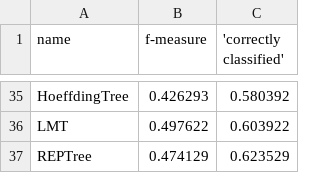
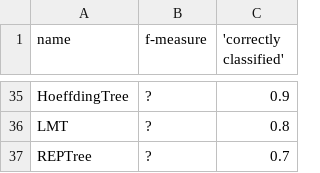
Before and after one commit to dice-group/TeBaQA, a CSV file: src/main/resources/Evaluation.csv, drawn as a sheet; only a part is shown, gaps mark what is left out; the diff covers the shown part only; the diff names each change by its address in the sheet, - before the commit and + after, or states it on an @@ line.

```diff
--- a/src/main/resources/Evaluation.csv
+++ b/src/main/resources/Evaluation.csv
-B35 (f-measure): 0.426293
+B35 (f-measure): ?
-C35 ('correctly classified'): 0.580392
+C35 ('correctly classified'): 0.9
-B36 (f-measure): 0.497622
+B36 (f-measure): ?
-C36 ('correctly classified'): 0.603922
+C36 ('correctly classified'): 0.8
-B37 (f-measure): 0.474129
+B37 (f-measure): ?
-C37 ('correctly classified'): 0.623529
+C37 ('correctly classified'): 0.7
```
Also changed, not shown: 66 edited cells elsewhere in this file, 38 other files.
